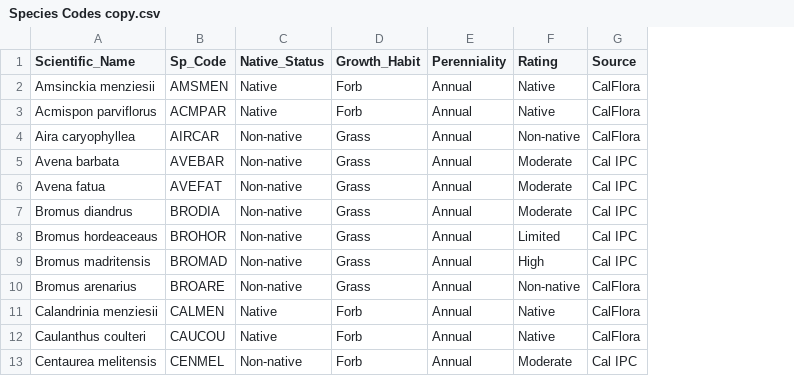
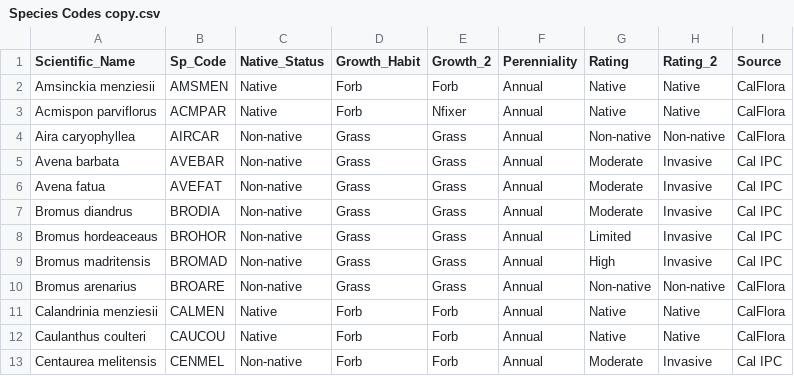
Before and after one commit to bwainwri/growth-reproduction, a CSV file: Species Codes copy.csv, drawn as a sheet; only a part is shown; the diff names each change by its address in the sheet, - before the commit and + after, or states it on an @@ line.

```diff
--- a/Species Codes copy.csv
+++ b/Species Codes copy.csv
+column E (Growth_2), rows 2-13: Forb | Nfixer | Grass | Grass | Grass | Grass | Grass | Grass | Grass | Forb | Forb | Forb
+column H (Rating_2), rows 2-13: Native | Native | Non-native | Invasive | Invasive | Invasive | Invasive | Invasive | Non-native | Native | Native | Invasive
```
Also changed, not shown: 36 other files.
